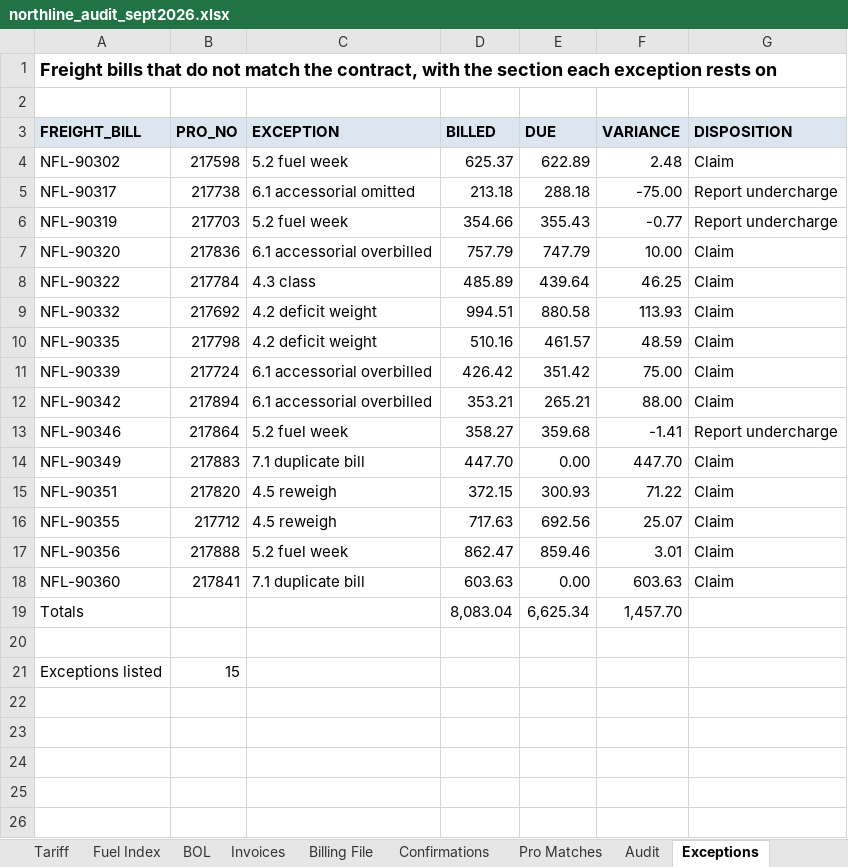
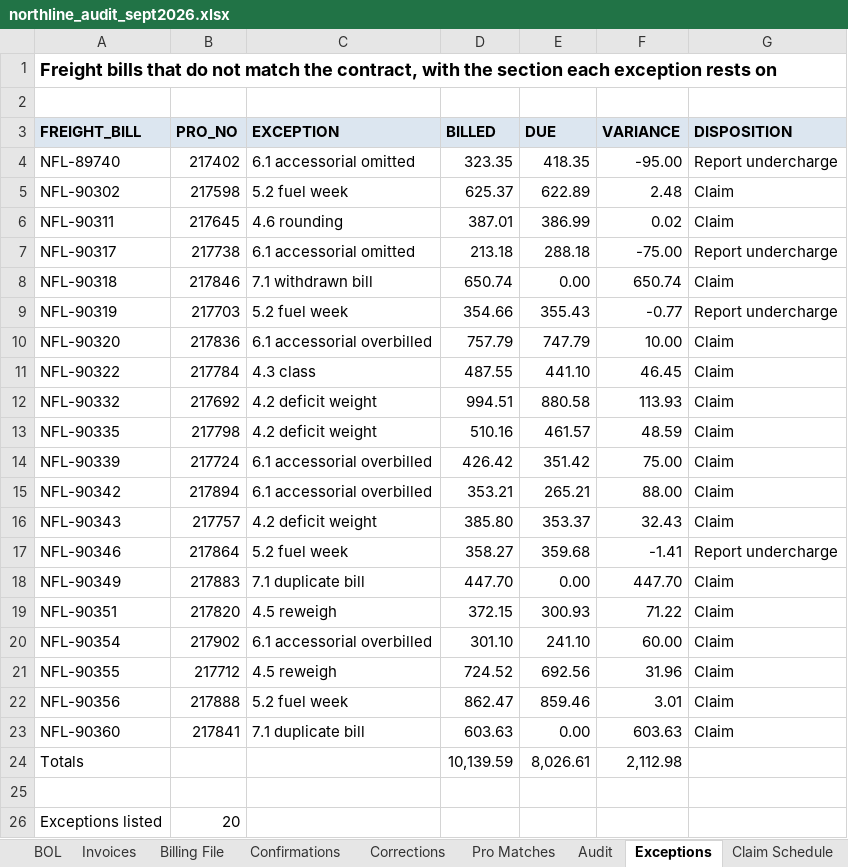
Before and after one commit to goatware-ai/snk-hazy, an Excel workbook: submissions/07-freight-invoice-audit/solution/northline_audit_sept2026.xlsx, sheet Exceptions, drawn as a sheet; values as stored, in another font and other column widths than the file's, no borders; addresses are those after the commit; the diff names each change by its address in the sheet, - before the commit and + after, or states it on an @@ line.

```diff
--- a/submissions/07-freight-invoice-audit/solution/northline_audit_sept2026.xlsx (sheet Exceptions)
+++ b/submissions/07-freight-invoice-audit/solution/northline_audit_sept2026.xlsx (sheet Exceptions)
+sheet tab: Corrections
+row 4: NFL-89740 | 217402 | 6.1 accessorial omitted | 323.35 | 418.35 | -95.00 | Report undercharge
+row 6: NFL-90311 | 217645 | 4.6 rounding | 387.01 | 386.99 | 0.02 | Claim
+row 8: NFL-90318 | 217846 | 7.1 withdrawn bill | 650.74 | 0.00 | 650.74 | Claim
-D11 (BILLED): 485.89
+D11 (BILLED): 487.55
-E11 (DUE): 439.64
+E11 (DUE): 441.10
-F11 (VARIANCE): 46.25
+F11 (VARIANCE): 46.45
+row 16: NFL-90343 | 217757 | 4.2 deficit weight | 385.80 | 353.37 | 32.43 | Claim
+row 20: NFL-90354 | 217902 | 6.1 accessorial overbilled | 301.10 | 241.10 | 60.00 | Claim
-D21 (BILLED): 717.63
+D21 (BILLED): 724.52
-F21 (VARIANCE): 25.07
+F21 (VARIANCE): 31.96
-D24 (BILLED): 8,083.04
+D24 (BILLED): 10,139.59
-E24 (DUE): 6,625.34
+E24 (DUE): 8,026.61
-F24 (VARIANCE): 1,457.70
+F24 (VARIANCE): 2,112.98
-B26 (PRO_NO): 15
+B26 (PRO_NO): 20
```
Also changed, not shown: sheet Audit, sheet Invoices, sheet BOL, sheet Billing File, sheet Claim Schedule, sheet Summary, 5 more sheets, formulas that keep their value, submissions/02-title-exam-cedarbrook-lot12/inputs/court_records_search_hlt262214.xlsx, submissions/02-title-exam-cedarbrook-lot12/inputs/tax_and_lien_search_hlt262214.xlsx, 48 other files.
